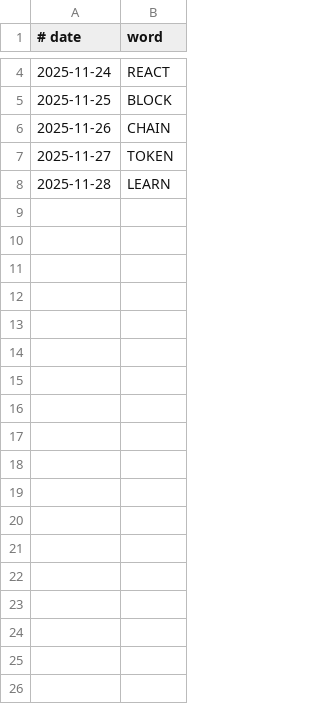
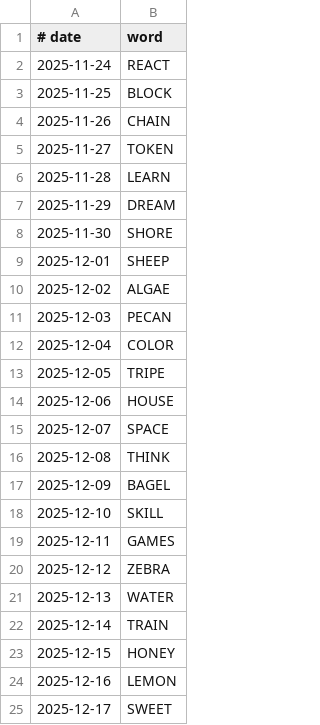
Before and after one commit to Mentor-Ntech/eduwordle, a CSV file: apps/contracts/daily-words.csv, drawn as a sheet; only a part is shown, gaps mark what is left out; the diff covers the shown part only; the diff names each change by its address in the sheet, - before the commit and + after, or states it on an @@ line.

```diff
--- a/apps/contracts/daily-words.csv
+++ b/apps/contracts/daily-words.csv
+row 7: 2025-11-29 | DREAM
+row 8: 2025-11-30 | SHORE
+row 9: 2025-12-01 | SHEEP
+row 10: 2025-12-02 | ALGAE
+row 11: 2025-12-03 | PECAN
+row 12: 2025-12-04 | COLOR
+row 13: 2025-12-05 | TRIPE
+row 14: 2025-12-06 | HOUSE
+row 15: 2025-12-07 | SPACE
+row 16: 2025-12-08 | THINK
+row 17: 2025-12-09 | BAGEL
+row 18: 2025-12-10 | SKILL
+row 19: 2025-12-11 | GAMES
+row 20: 2025-12-12 | ZEBRA
+row 21: 2025-12-13 | WATER
+row 22: 2025-12-14 | TRAIN
+row 23: 2025-12-15 | HONEY
+row 24: 2025-12-16 | LEMON
+row 25: 2025-12-17 | SWEET
```
Also changed, not shown: 11 added rows and 2 removed rows elsewhere in this file, 23 other files.
